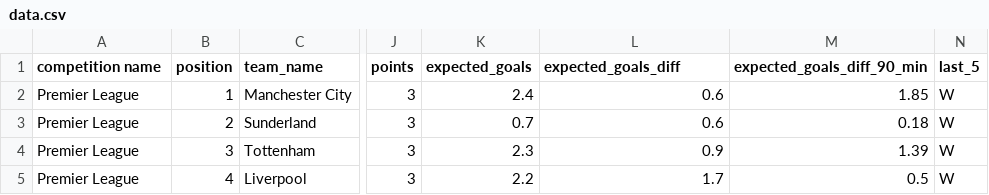
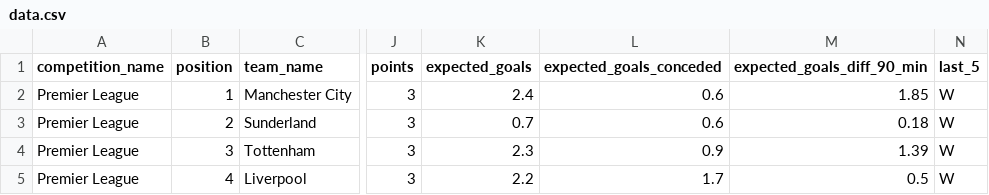
Before and after one commit to SBNKy/Football-Scraper, a CSV file: data/data.csv, drawn as a sheet; only a part is shown, gaps mark what is left out; the diff names each change by its address in the sheet, - before the commit and + after, or states it on an @@ line.

Commit message:
insert csv data to psql database

```diff
--- a/data/data.csv
+++ b/data/data.csv
-A1: competition name
+A1: competition_name
-L1: expected_goals_diff
+L1: expected_goals_conceded
```
Also changed, not shown: 2 other files.
